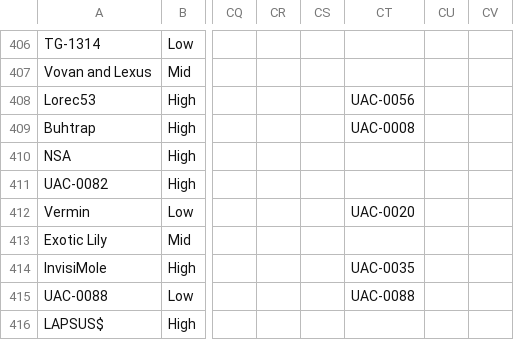
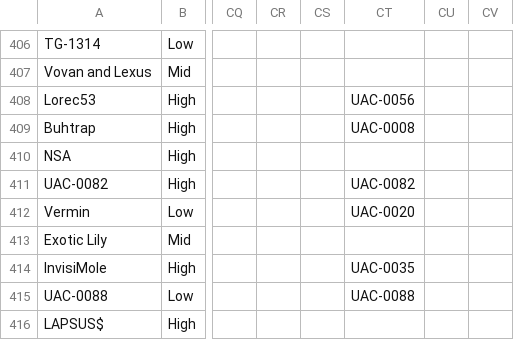
Before and after one commit to StrangerealIntel/EternalLiberty, a CSV file: EternalLiberty.csv, drawn as a sheet; only a part is shown, gaps mark what is left out; the diff names each change by its address in the sheet, - before the commit and + after, or states it on an @@ line.

Commit message:
Update EternalLiberty.csv

```diff
--- a/EternalLiberty.csv
+++ b/EternalLiberty.csv
-CT411: (empty)
+CT411: UAC-0082
```
